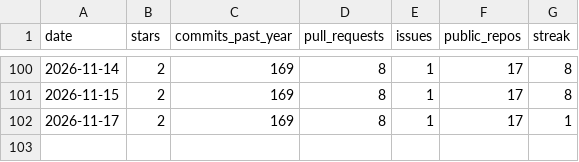
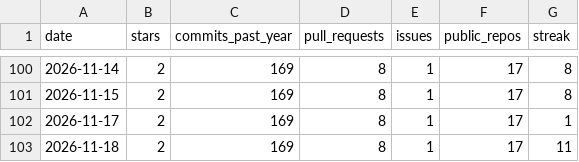
Before and after one commit to vpoonyak/vpoonyak, a CSV file: data/stats-history.csv, drawn as a sheet; only a part is shown, gaps mark what is left out.

```diff
--- a/data/stats-history.csv
+++ b/data/stats-history.csv
@@ -102 +102,2 @@ date,stars,commits_past_year,pull_requests,issues,public_repos,streak
 2026-11-17,2,169,8,1,17,1
+2026-11-18,2,169,8,1,17,11
```
Also changed, not shown: data/lang-history.csv, 4 other files.
